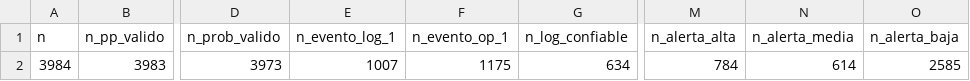
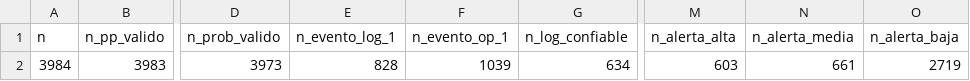
Before and after one commit to KURONO23/Umbrales_nacionales, a CSV file: Salidas/diagnostico_operativo_2026-10-29.csv (was Salidas/diagnostico_operativo_2026-10-28.csv), drawn as a sheet; only a part is shown, gaps mark what is left out; the diff names each change by its address in the sheet, - before the commit and + after, or states it on an @@ line.

Commit message:
ActualizaciÃ³n automÃ¡tica de Salidas - 2026-10-30 14:50

```diff
--- a/Salidas/diagnostico_operativo_2026-10-28.csv
+++ b/Salidas/diagnostico_operativo_2026-10-29.csv
-E2 (n_evento_log_1): 1007
+E2 (n_evento_log_1): 828
-F2 (n_evento_op_1): 1175
+F2 (n_evento_op_1): 1039
-M2 (n_alerta_alta): 784
+M2 (n_alerta_alta): 603
-N2 (n_alerta_media): 614
+N2 (n_alerta_media): 661
-O2 (n_alerta_baja): 2585
+O2 (n_alerta_baja): 2719
```
Also changed, not shown: 17 other files.
